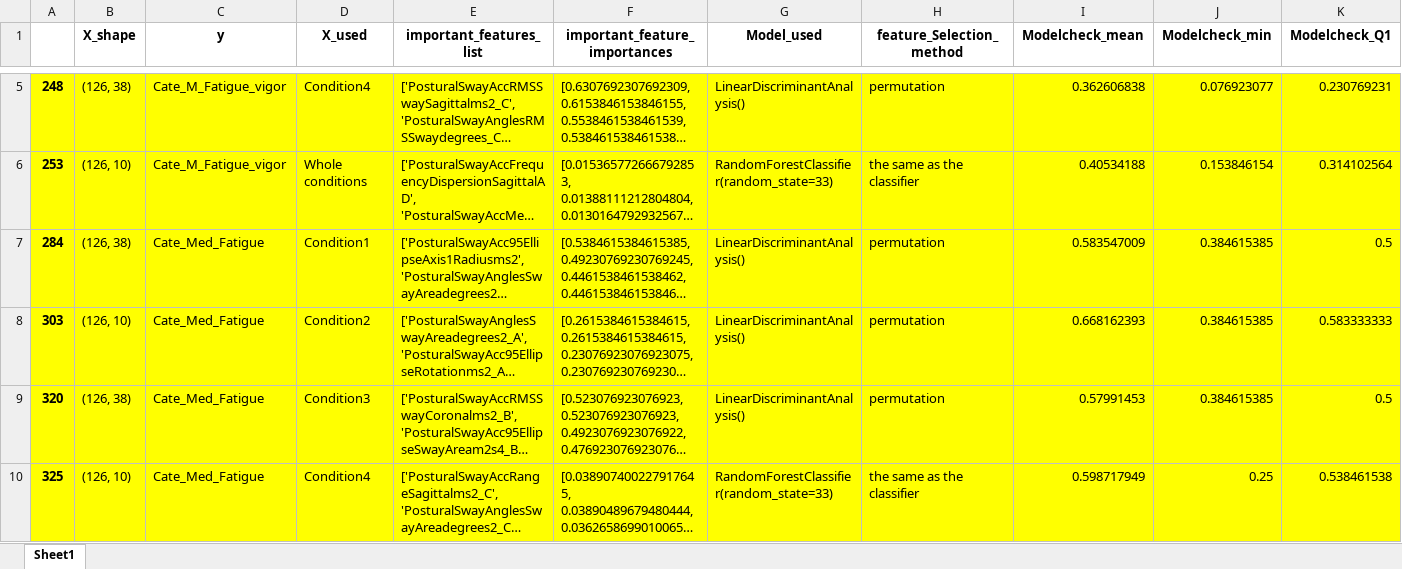
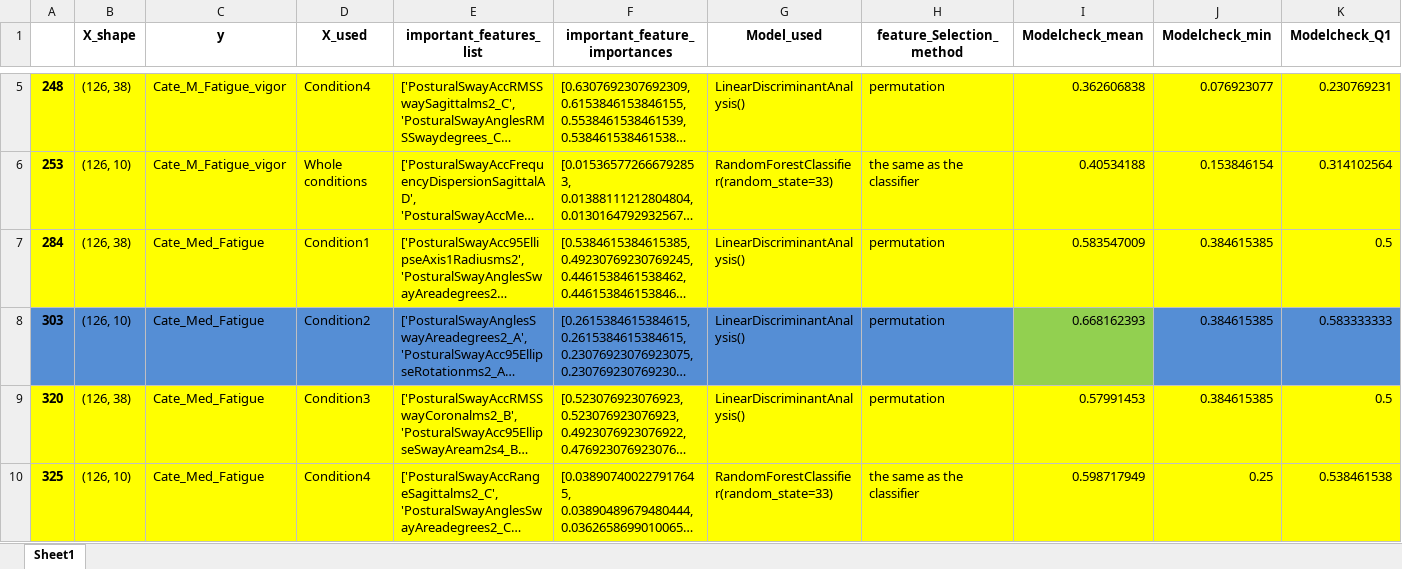
Before and after one commit to DrAhmedTorad/Balance_and_gait, an Excel workbook: Data/Data_results_Class_Whole_Cond.xlsx, sheet Sheet1, drawn as a sheet; only a part is shown, gaps mark what is left out; long unchanged cells end in …; values as stored, in another font and other column widths than the file's, no borders; the diff covers the shown part only; the diff names each change by its address in the sheet, - before the commit and + after, or states it on an @@ line.

Commit message:
Update Data_results_Class_Whole_Cond.xlsx

```diff
--- a/Data/Data_results_Class_Whole_Cond.xlsx (sheet Sheet1)
+++ b/Data/Data_results_Class_Whole_Cond.xlsx (sheet Sheet1)
-A8:H8 fill: #FFFF00
+A8:H8 fill: #558ED5
-I8 fill: #FFFF00
+I8 fill: #92D050
-J8:K8 fill: #FFFF00
+J8:K8 fill: #558ED5
```
Also changed, not shown: cell formats elsewhere in this sheet.
